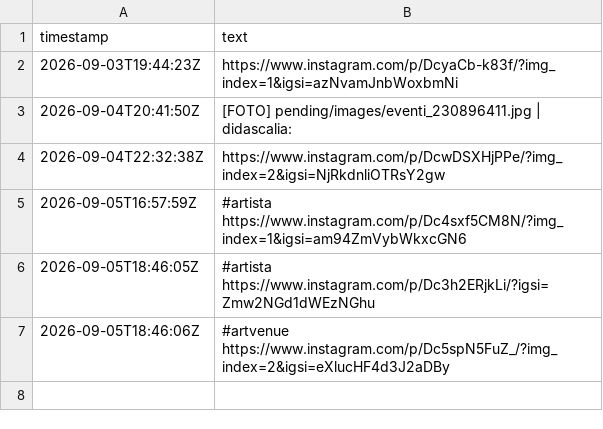
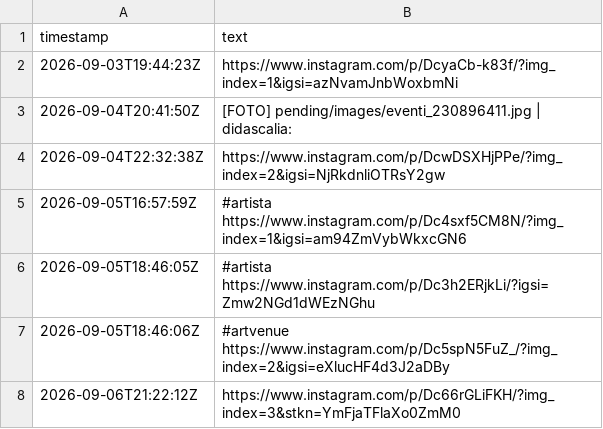
Before and after one commit to piwa90/radar-eventi, a CSV file: pending.csv, drawn as a sheet; the diff names each change by its address in the sheet, - before the commit and + after, or states it on an @@ line.

```diff
--- a/pending.csv
+++ b/pending.csv
+row 8: 2026-09-06T21:22:12Z | https://www.instagram.com/p/Dc66rGLiFKH/?img_index=3&stkn=YmFjaTFlaXo0ZmM0
```
Also changed, not shown: 3 other files.
